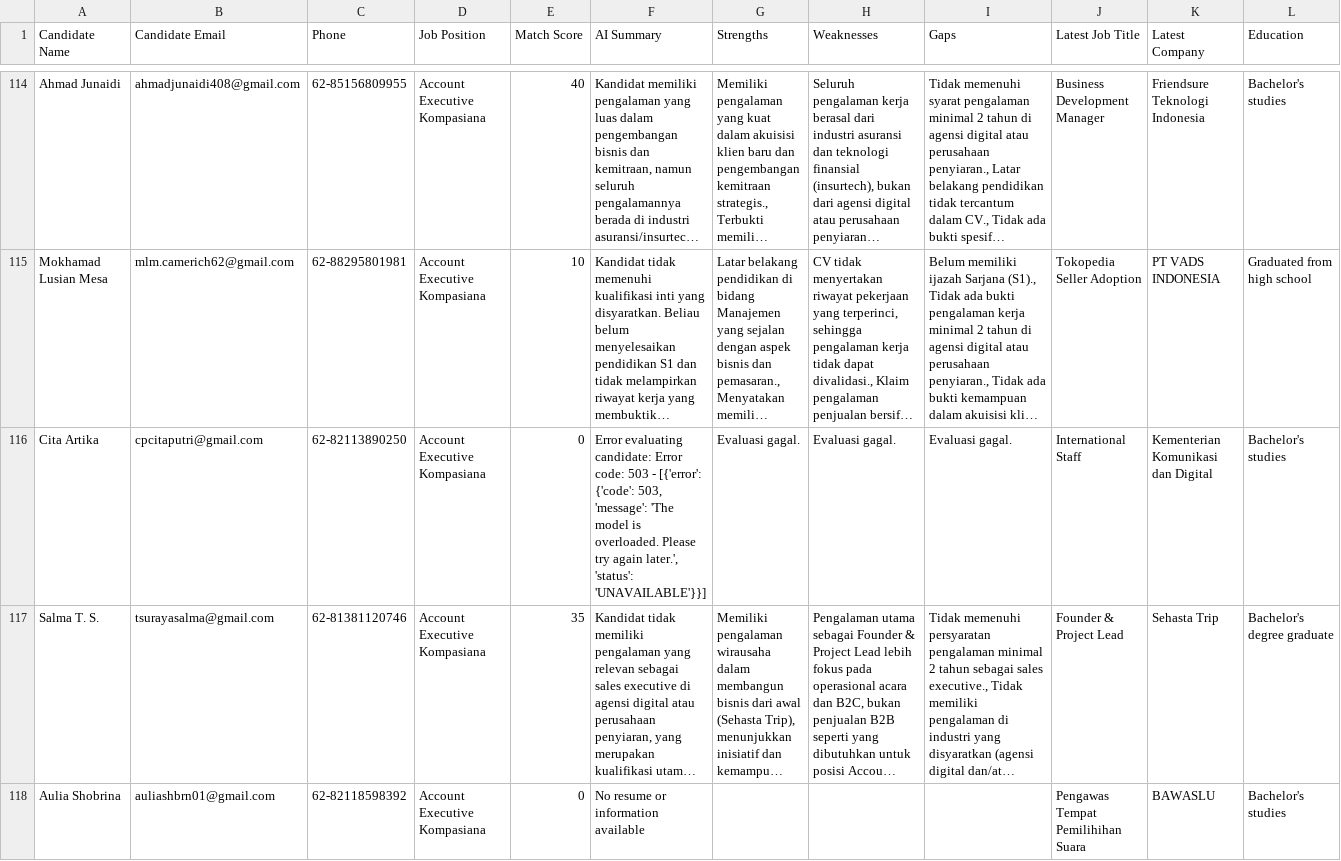
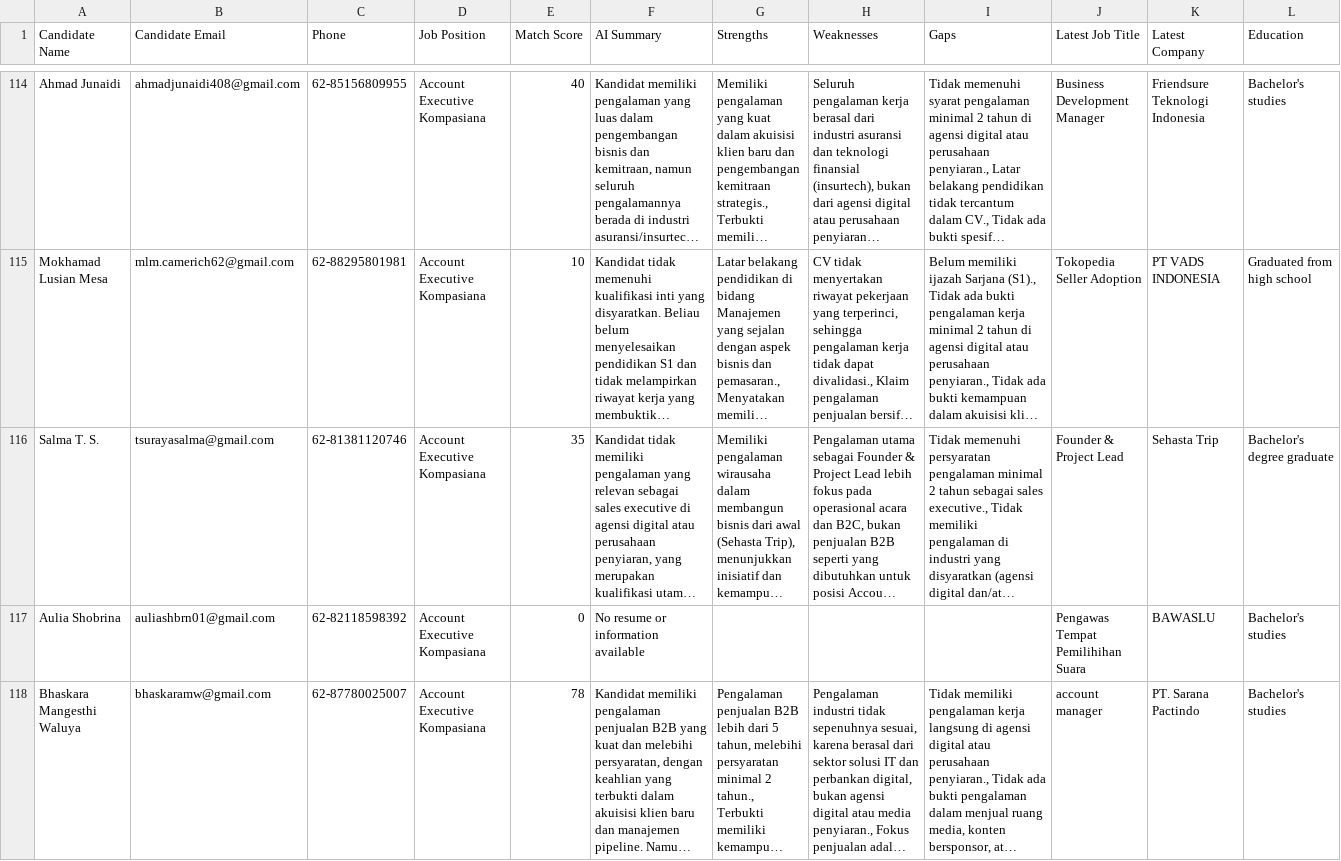
Before and after one commit to netrialiarahmi/cv-tracker-integration, a CSV file: data/processed/results_Account_Executive_Kompasiana.csv, drawn as a sheet; only a part is shown, gaps mark what is left out; the shorter side is filled out with more unchanged rows; long unchanged cells end in …; rows hold the shown columns only; the diff names each change by its address in the sheet, - before the commit and + after, or states it on an @@ line.

```diff
--- a/data/processed/results_Account_Executive_Kompasiana.csv
+++ b/data/processed/results_Account_Executive_Kompasiana.csv
-row 116: Cita Artika | cpcitaputri@gmail.com | 62-82113890250 | Account Executive Kompasiana | 0 | Error evaluating candidate: Error code: 503 - [{'error': {'code': 503, 'message': 'The model is overloaded. Please try again later.', 'status': 'UNAVAILABLE'}}] | Evaluasi gagal. | Evaluasi gagal. | Evaluasi gagal. | International Staff | Kementerian Komunikasi dan Digital | Bachelor's studies
```
Also changed, not shown: data/job_positions.csv, data/processed/results_Content_Creator.csv, 11 other files.
